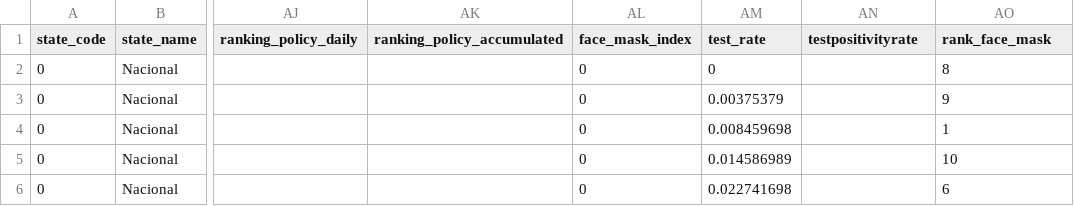
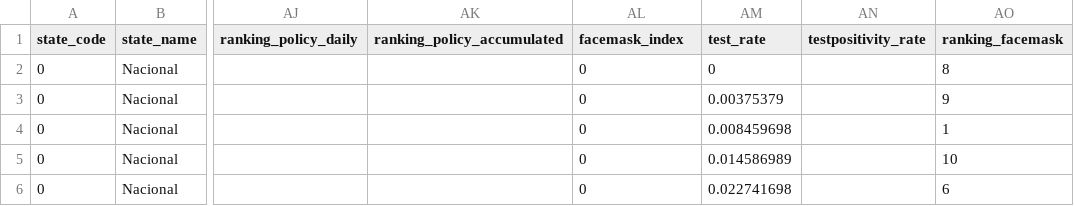
Before and after one commit to annel05/covid_latam, a CSV file: data/bolivia_data_latest.csv, drawn as a sheet; only a part is shown, gaps mark what is left out; the diff names each change by its address in the sheet, - before the commit and + after, or states it on an @@ line.

Commit message:
update bolivia data

```diff
--- a/data/bolivia_data_latest.csv
+++ b/data/bolivia_data_latest.csv
-AL1: face_mask_index
+AL1: facemask_index
-AN1: testpositivityrate
+AN1: testpositivity_rate
-AO1: rank_face_mask
+AO1: ranking_facemask
```
Also changed, not shown: 1 other file.
